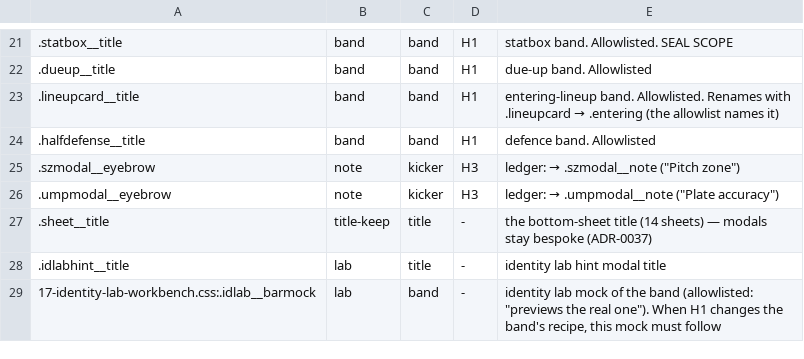
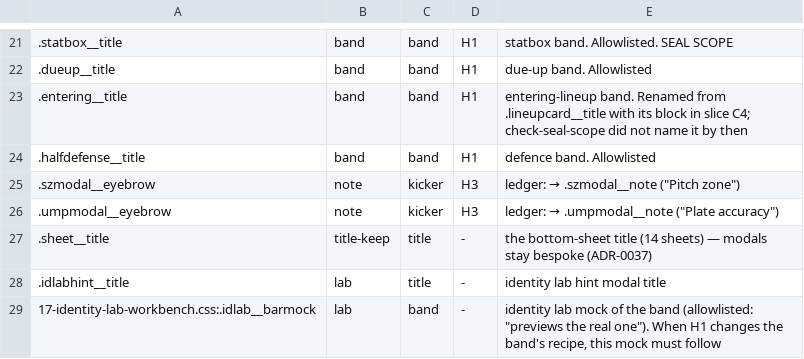
Before and after one commit to gzilavyss2025/bbsbh, a TSV file: .scratch/design-system/card-collapse/overrides-heads.tsv, drawn as a sheet; only a part is shown, gaps mark what is left out.

```diff
--- a/.scratch/design-system/card-collapse/overrides-heads.tsv
+++ b/.scratch/design-system/card-collapse/overrides-heads.tsv
@@ -22,3 +22,3 @@
 .dueup__title	band	band	H1	due-up band. Allowlisted
-.lineupcard__title	band	band	H1	entering-lineup band. Allowlisted. Renames with .lineupcard → .entering (the allowlist names it)
+.entering__title	band	band	H1	entering-lineup band. Renamed from .lineupcard__title with its block in slice C4; check-seal-scope did not name it by then
 .halfdefense__title	band	band	H1	defence band. Allowlisted
```
Also changed, not shown: .scratch/design-system/card-collapse/overrides.tsv, 23 other files.
